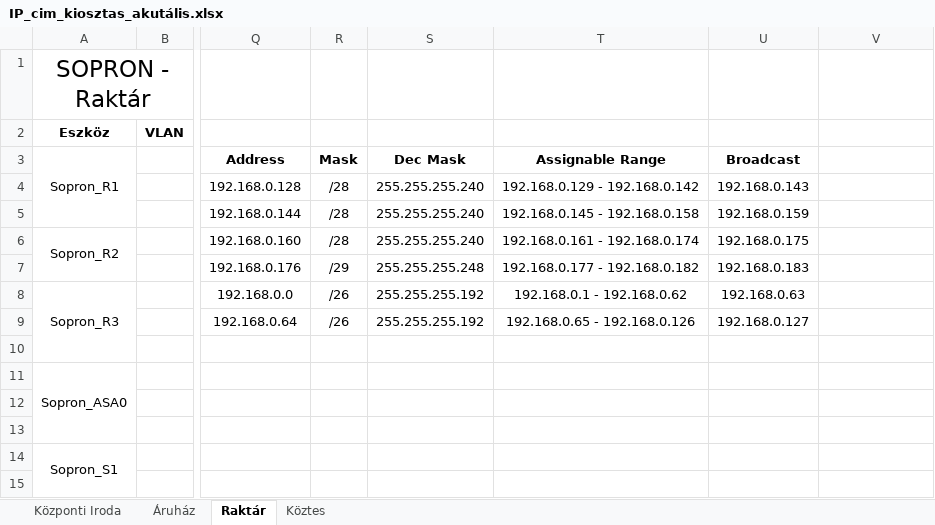
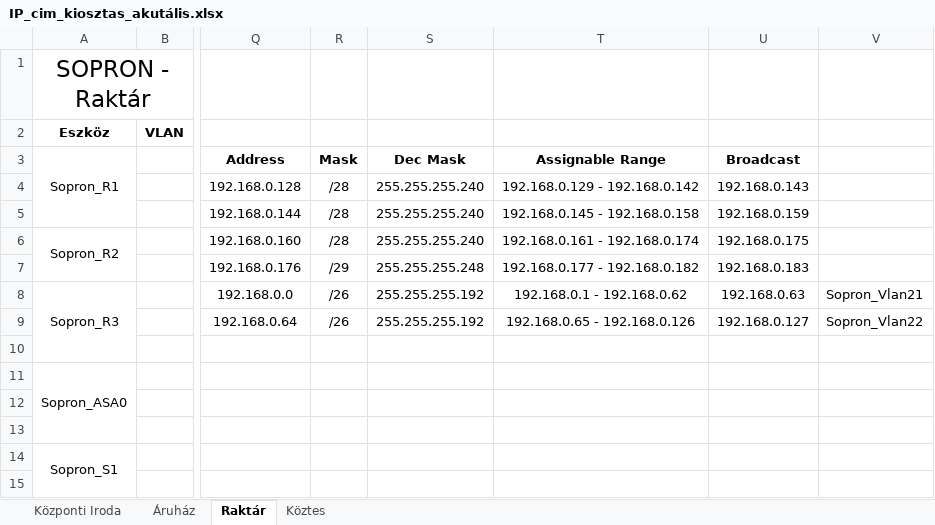
Before and after one commit to LocskaG/Uzemelteto_vizsgaremek_2024, an Excel workbook: IP_cim_kiosztas_akutális.xlsx, sheet Raktár, drawn as a sheet; only a part is shown, gaps mark what is left out; values as stored, in another font and other column widths than the file's, no borders; the diff names each change by its address in the sheet, - before the commit and + after, or states it on an @@ line.

Commit message:
vlan_Sopron

```diff
--- a/IP_cim_kiosztas_akutális.xlsx (sheet Raktár)
+++ b/IP_cim_kiosztas_akutális.xlsx (sheet Raktár)
-V8: (empty)
+V8: Sopron_Vlan21
-V9: (empty)
+V9: Sopron_Vlan22
```
Also changed, not shown: 1 other file.
